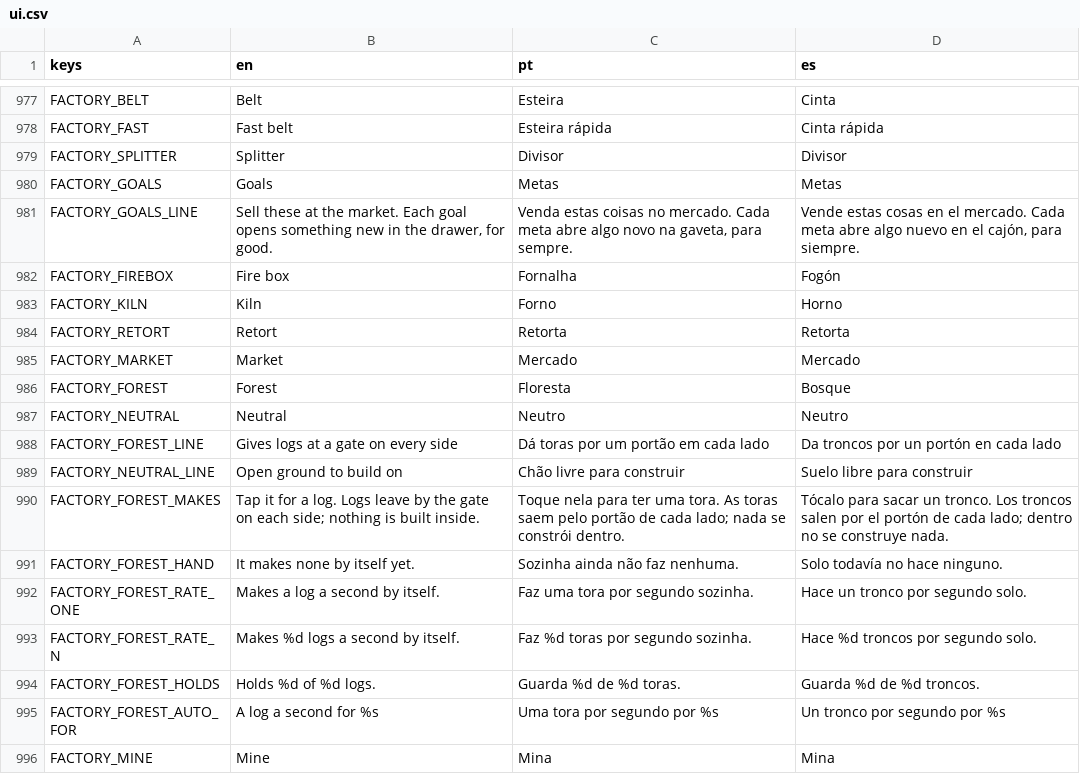
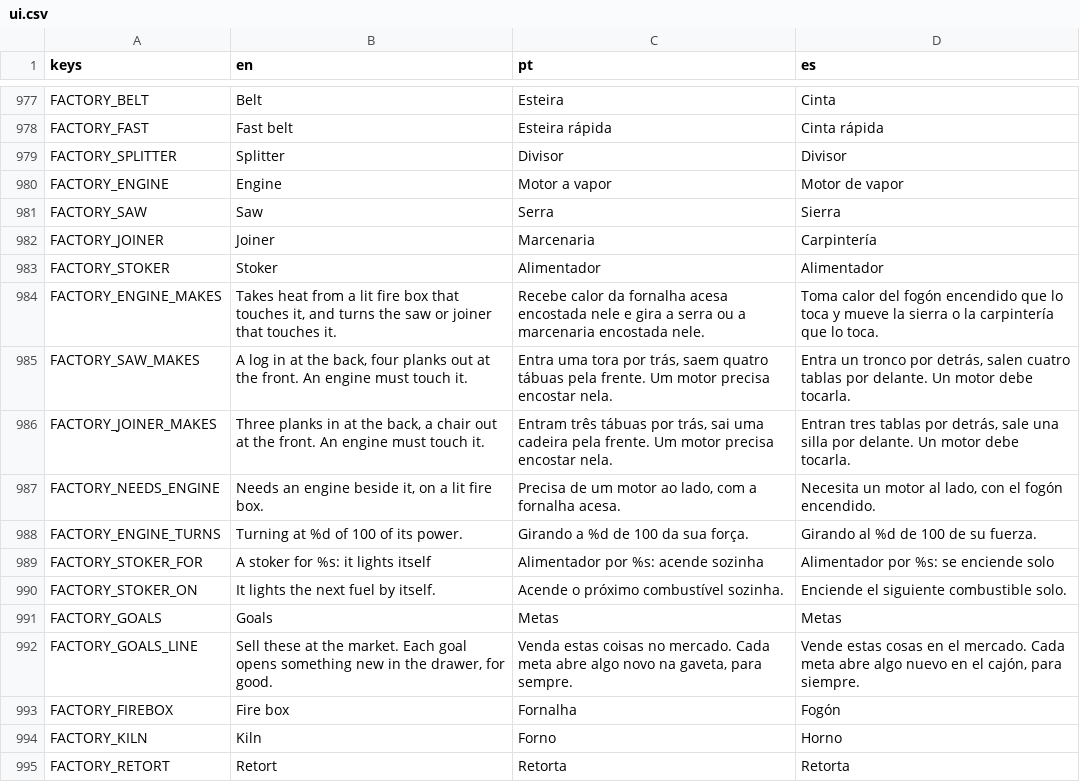
Before and after one commit to flavioriper/daily-games, a CSV file: locale/ui.csv, drawn as a sheet; only a part is shown, gaps mark what is left out; the shorter side is filled out with more unchanged rows; the diff names each change by its address in the sheet, - before the commit and + after, or states it on an @@ line.

Commit message:
feat(factory): steam, and what wood becomes -- the user, 2026-10-12: "we need to create new things to create with wood". An engine (one tile: a vertical boiler, a flywheel that turns as fast as it is driven) takes heat from the fire box that touches it and turns the machines that touch it, 7.5 kW of shaft from 94 of fire, shared supply over demand as heat is. A saw (a log in, four planks out one after another, its blade turning) and a joiner (three planks gathered, a chair out) want that shaft. A stoker, fitted to a fire box once from its card, lights the next fuel by itself. Planks sell for 2 and burn; a chair sells for 12. Goals: 25 charcoal sold open the engine, the saw and the stoker, 100 planks the joiner. sim.RECIPE says what every machine takes, gives, draws and wants; a machine's inp/got/out/left carry several in and several out; Sim.SINGLE are the modules of one tile; cycle_seconds works the shares out as if and puts them back. Art.module(kind, facing), engine, wheel and on_wall, saw, joiner, stoker, the plank bundle and the chair. Ledger section 15 (the engine is 1 by 1 where section 9 said 2 by 2; no shaft tile). tests/_probe_factory.gd 218/0; tests/_shot_factory.gd 0 failed and tests/_shot_factory_works.gd 0 failed on opengl3_angle at 810x1440, 101 to 278 draw calls. Mine, the user's to call: the engine's one tile, shaft by touch, every price and goal, the looks

```diff
--- a/locale/ui.csv
+++ b/locale/ui.csv
+row 980: FACTORY_ENGINE | Engine | Motor a vapor | Motor de vapor
+row 981: FACTORY_SAW | Saw | Serra | Sierra
+row 982: FACTORY_JOINER | Joiner | Marcenaria | Carpintería
+row 983: FACTORY_STOKER | Stoker | Alimentador | Alimentador
+row 984: FACTORY_ENGINE_MAKES | Takes heat from a lit fire box that touches it, and turns the saw or joiner that touches it. | Recebe calor da fornalha acesa encostada nele e gira a serra ou a marcenaria encostada nele. | Toma calor del fogón encendido que lo toca y mueve la sierra o la carpintería que lo toca.
+row 985: FACTORY_SAW_MAKES | A log in at the back, four planks out at the front. An engine must touch it. | Entra uma tora por trás, saem quatro tábuas pela frente. Um motor precisa encostar nela. | Entra un tronco por detrás, salen cuatro tablas por delante. Un motor debe tocarla.
+row 986: FACTORY_JOINER_MAKES | Three planks in at the back, a chair out at the front. An engine must touch it. | Entram três tábuas por trás, sai uma cadeira pela frente. Um motor precisa encostar nela. | Entran tres tablas por detrás, sale una silla por delante. Un motor debe tocarla.
+row 987: FACTORY_NEEDS_ENGINE | Needs an engine beside it, on a lit fire box. | Precisa de um motor ao lado, com a fornalha acesa. | Necesita un motor al lado, con el fogón encendido.
+row 988: FACTORY_ENGINE_TURNS | Turning at %d of 100 of its power. | Girando a %d de 100 da sua força. | Girando al %d de 100 de su fuerza.
+row 989: FACTORY_STOKER_FOR | A stoker for %s: it lights itself | Alimentador por %s: acende sozinha | Alimentador por %s: se enciende solo
+row 990: FACTORY_STOKER_ON | It lights the next fuel by itself. | Acende o próximo combustível sozinha. | Enciende el siguiente combustible solo.
```
Also changed, not shown: 8 other files.
